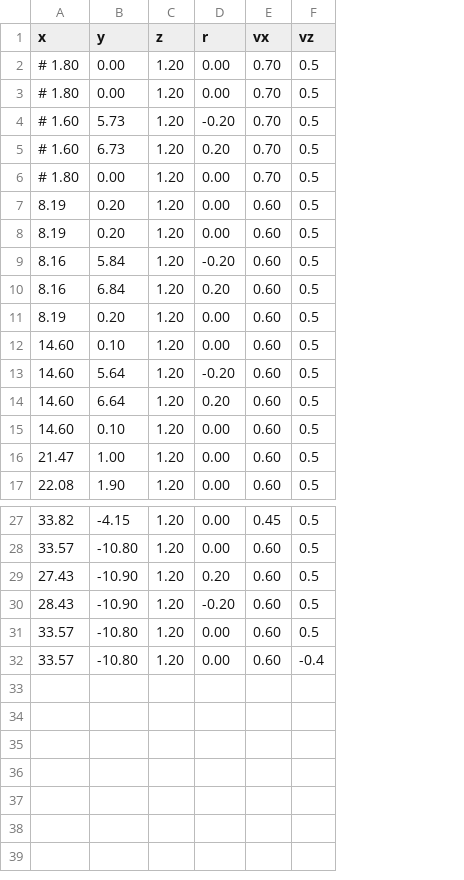
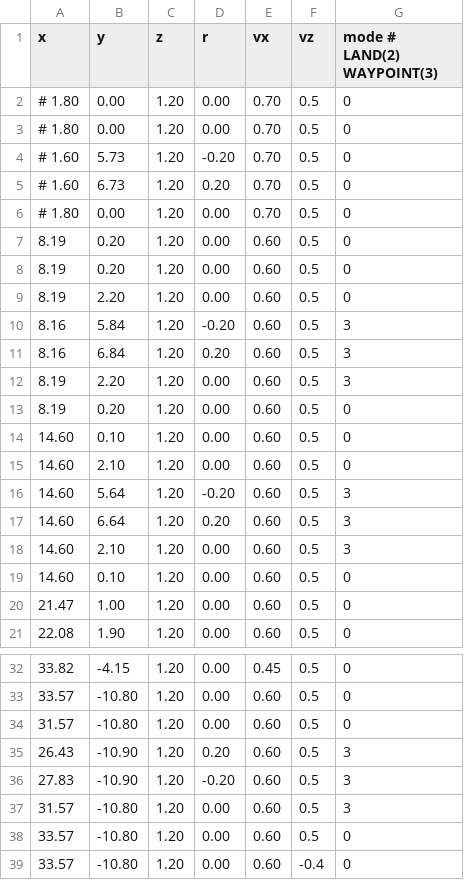
Before and after one commit to swl017/aigc2020_scout, a CSV file: mission_planner/mission_csv/mission_set3.csv, drawn as a sheet; only a part is shown, gaps mark what is left out; addresses are those after the commit; the diff covers the shown part only; the diff names each change by its address in the sheet, - before the commit and + after, or states it on an @@ line.

```diff
--- a/mission_planner/mission_csv/mission_set3.csv
+++ b/mission_planner/mission_csv/mission_set3.csv
+column G (mode # LAND(2) WAYPOINT(3)), rows 2-8: all 0; rows 10-11: 3 | 3; rows 13-14: 0 | 0; rows 16-17: 3 | 3; rows 19-21: all 0; rows 32-33: 0 | 0; rows 35-36: 3 | 3; rows 38-39: 0 | 0
+row 9: 8.19 | 2.20 | 1.20 | 0.00 | 0.60 | 0.5 | 0
+row 12: 8.19 | 2.20 | 1.20 | 0.00 | 0.60 | 0.5 | 3
+row 15: 14.60 | 2.10 | 1.20 | 0.00 | 0.60 | 0.5 | 0
+row 18: 14.60 | 2.10 | 1.20 | 0.00 | 0.60 | 0.5 | 3
+row 34: 31.57 | -10.80 | 1.20 | 0.00 | 0.60 | 0.5 | 0
-A35 (x): 27.43
+A35 (x): 26.43
-A36 (x): 28.43
+A36 (x): 27.83
+row 37: 31.57 | -10.80 | 1.20 | 0.00 | 0.60 | 0.5 | 3
```
Also changed, not shown: 1 added row elsewhere in this file, mission_planner/mission_csv/mission.csv, mission_planner/mission_csv/mission_set1.csv, 9 other files.
